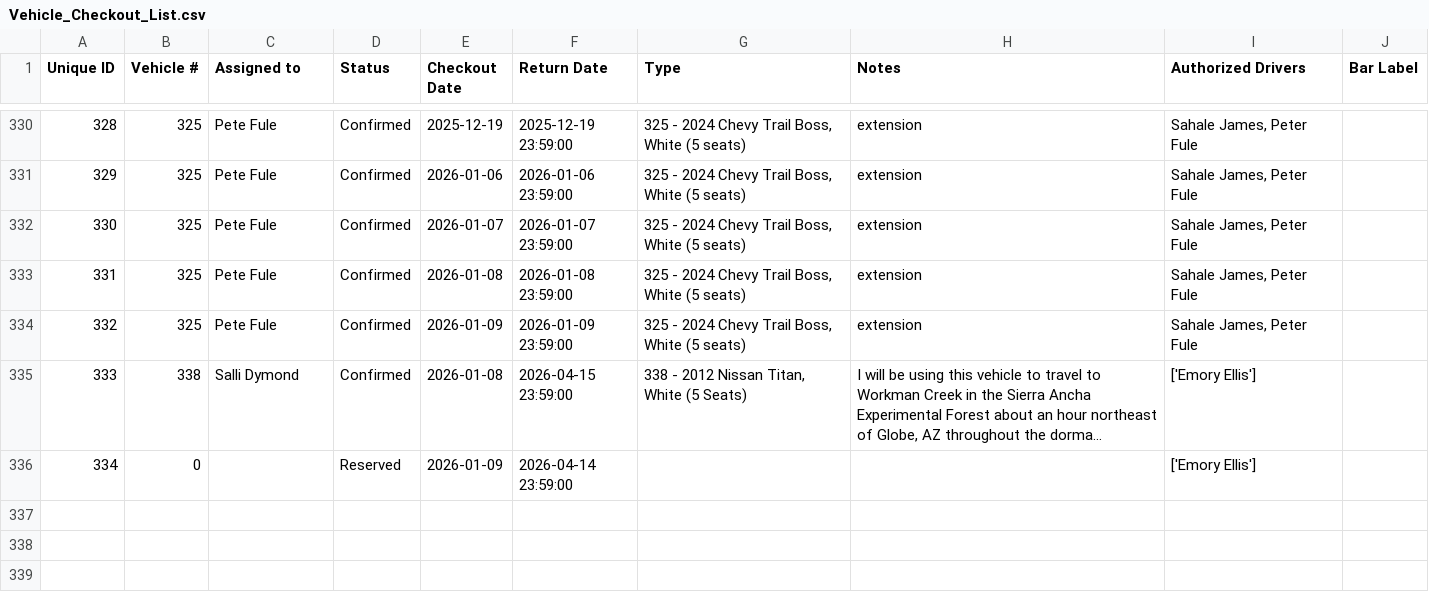
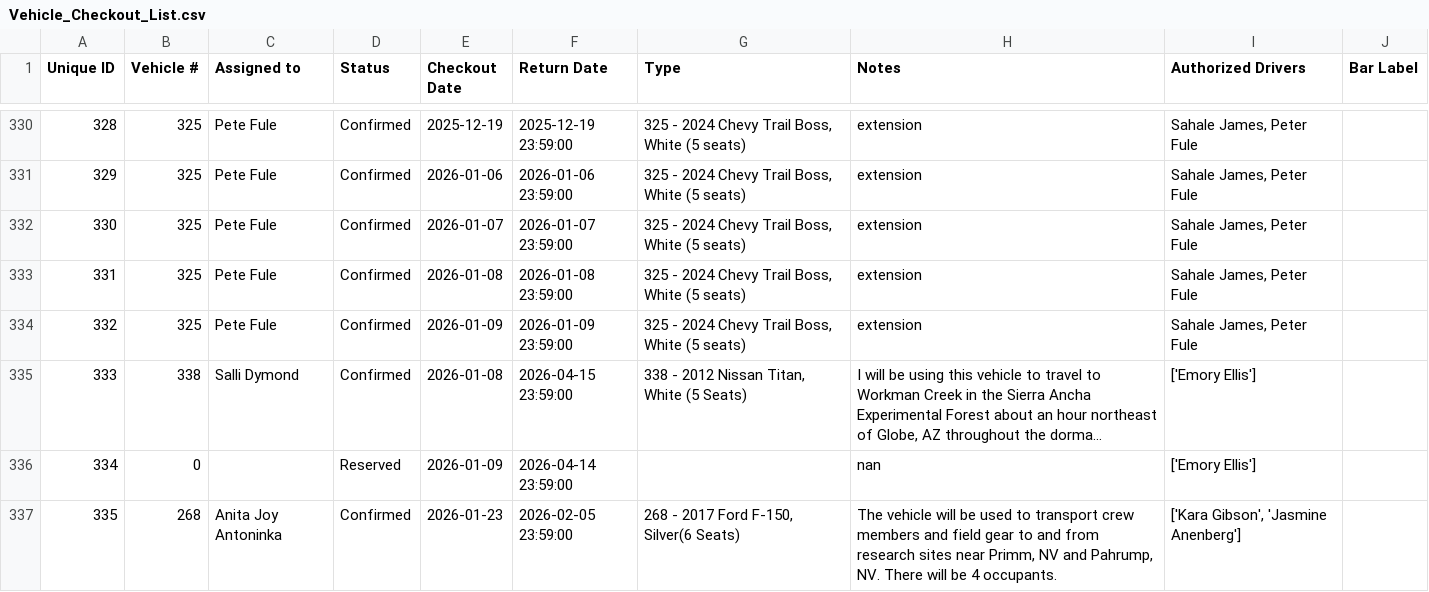
Before and after one commit to forestryvehicleadmin/Vehicle_Gantt, a CSV file: Vehicle_Checkout_List.csv, drawn as a sheet; only a part is shown, gaps mark what is left out; long unchanged cells end in …; the diff names each change by its address in the sheet, - before the commit and + after, or states it on an @@ line.

Commit message:
Added new entry via Streamlit app at 2026-01-05 16:54:32

```diff
--- a/Vehicle_Checkout_List.csv
+++ b/Vehicle_Checkout_List.csv
-H336 (Notes): (empty)
+H336 (Notes): nan
+row 337: 335 | 268 | Anita Joy Antoninka | Confirmed | 2026-01-23 | 2026-02-05 23:59:00 | 268 - 2017 Ford F-150, Silver(6 Seats) | The vehicle will be used to transport crew members and field gear to and from research sites near Primm, NV and Pahrump, NV. There will be 4 occupants. | ['Kara Gibson', 'Jasmine Anenberg']
```
